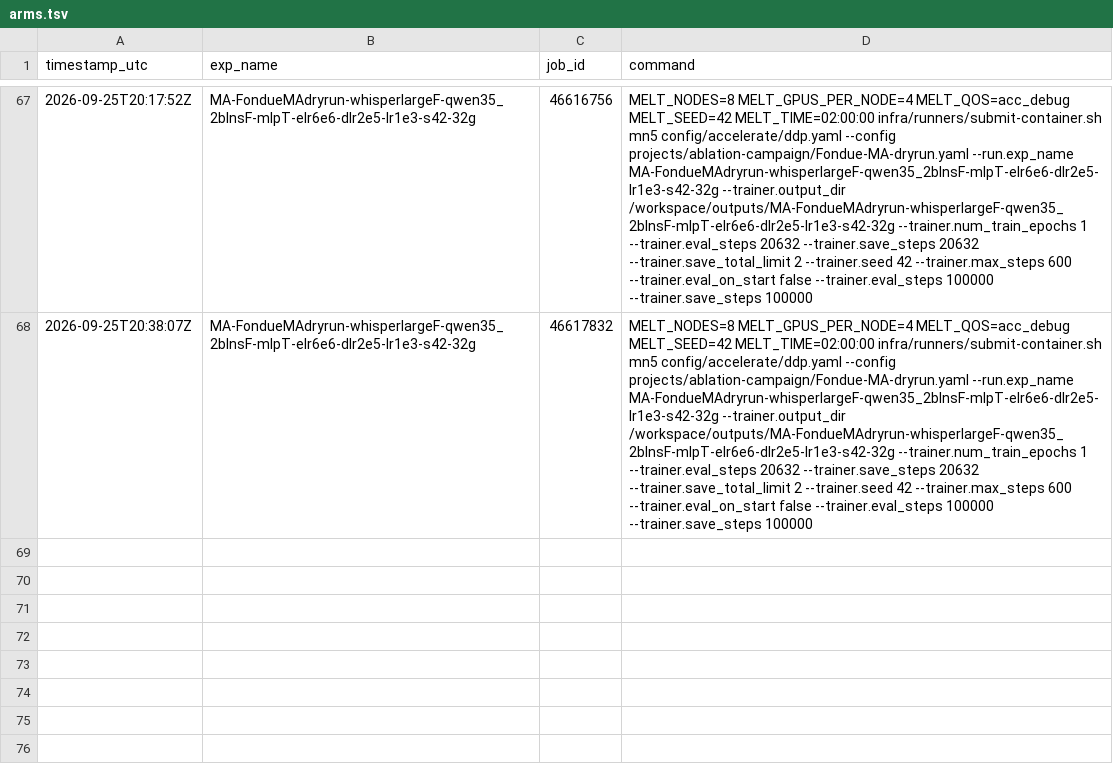
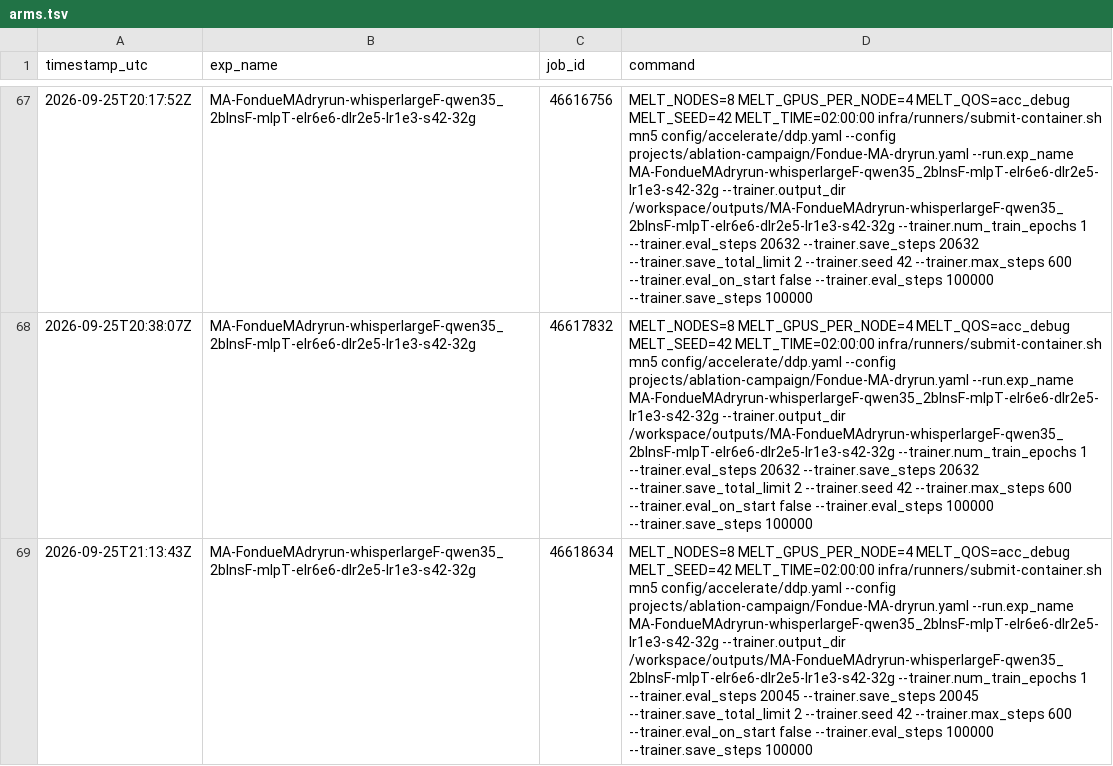
Before and after one commit to MELT-proj/training, a TSV file: projects/ablation-campaign/arms.tsv, drawn as a sheet; only a part is shown, gaps mark what is left out; the diff names each change by its address in the sheet, - before the commit and + after, or states it on an @@ line.

```diff
--- a/projects/ablation-campaign/arms.tsv
+++ b/projects/ablation-campaign/arms.tsv
+row 69: 2026-09-25T21:13:43Z | MA-FondueMAdryrun-whisperlargeF-qwen35_2bInsF-mlpT-elr6e6-dlr2e5-lr1e3-s42-32g | 46618634 | MELT_NODES=8 MELT_GPUS_PER_NODE=4 MELT_QOS=acc_debug MELT_SEED=42 MELT_TIME=02:00:00 infra/runners/submit-container.sh mn5 config/accelerate/ddp.yaml --config projects/ablation-campaign/Fondue-MA-dryrun.yaml --run.exp_name MA-FondueMAdryrun-whisperlargeF-qwen35_2bInsF-mlpT-elr6e6-dlr2e5-lr1e3-s42-32g --trainer.output_dir /workspace/outputs/MA-FondueMAdryrun-whisperlargeF-qwen35_2bInsF-mlpT-elr6e6-dlr2e5-lr1e3-s42-32g --trainer.num_train_epochs 1 --trainer.eval_steps 20045 --trainer.save_steps 20045 --trainer.save_total_limit 2 --trainer.seed 42 --trainer.max_steps 600 --trainer.eval_on_start false --trainer.eval_steps 100000 --trainer.save_steps 100000
```
Also changed, not shown: 4 other files.
